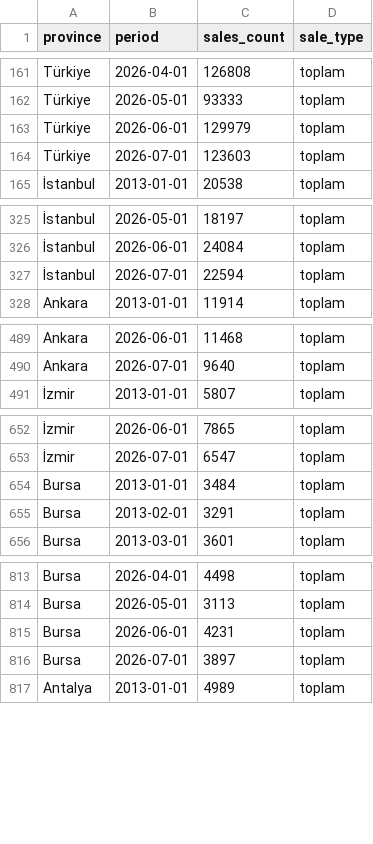
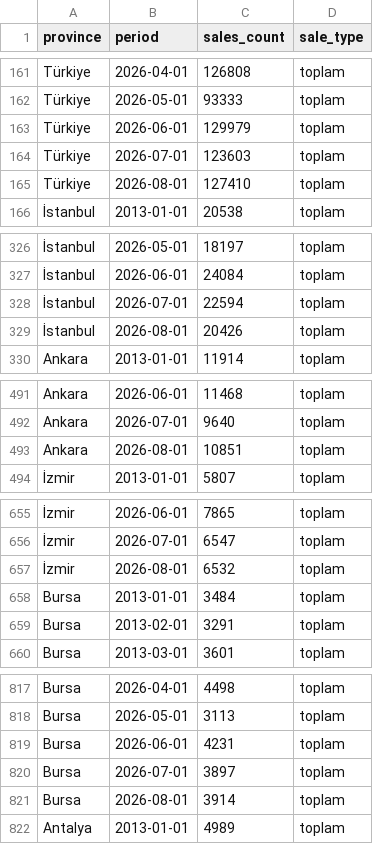
Before and after one commit to onatozmenn/sold, a CSV file: datasets/house_sales.csv, drawn as a sheet; only a part is shown, gaps mark what is left out; the diff covers the shown part only.

```diff
--- a/datasets/house_sales.csv
+++ b/datasets/house_sales.csv
@@ -164,2 +164,3 @@ Türkiye,2026-06-01,129979,toplam
 Türkiye,2026-07-01,123603,toplam
+Türkiye,2026-08-01,127410,toplam
 İstanbul,2013-01-01,20538,toplam
@@ -327,2 +328,3 @@ Türkiye,2026-07-01,123603,toplam
 İstanbul,2026-07-01,22594,toplam
+İstanbul,2026-08-01,20426,toplam
 Ankara,2013-01-01,11914,toplam
@@ -490,2 +492,3 @@ Ankara,2026-06-01,11468,toplam
 Ankara,2026-07-01,9640,toplam
+Ankara,2026-08-01,10851,toplam
 İzmir,2013-01-01,5807,toplam
@@ -653,2 +656,3 @@ Ankara,2026-07-01,9640,toplam
 İzmir,2026-07-01,6547,toplam
+İzmir,2026-08-01,6532,toplam
 Bursa,2013-01-01,3484,toplam
@@ -816,2 +820,3 @@ Bursa,2026-06-01,4231,toplam
 Bursa,2026-07-01,3897,toplam
+Bursa,2026-08-01,3914,toplam
 Antalya,2013-01-01,4989,toplam
```
Also changed, not shown: 1 added row elsewhere in this file, datasets/kfe.csv.
